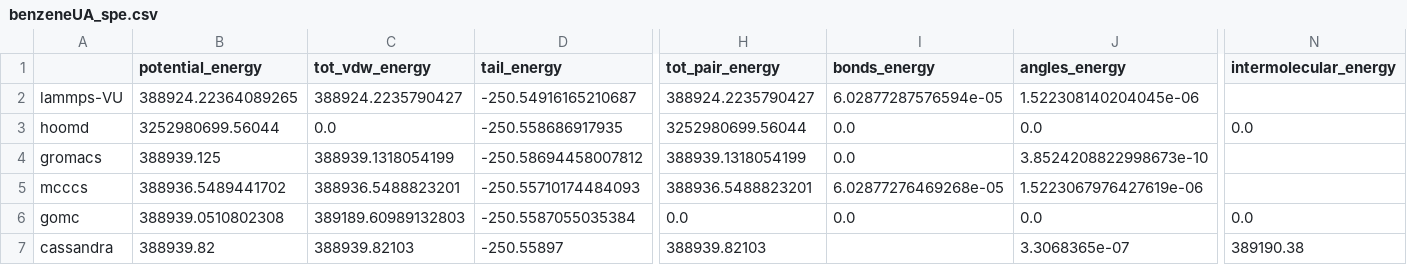
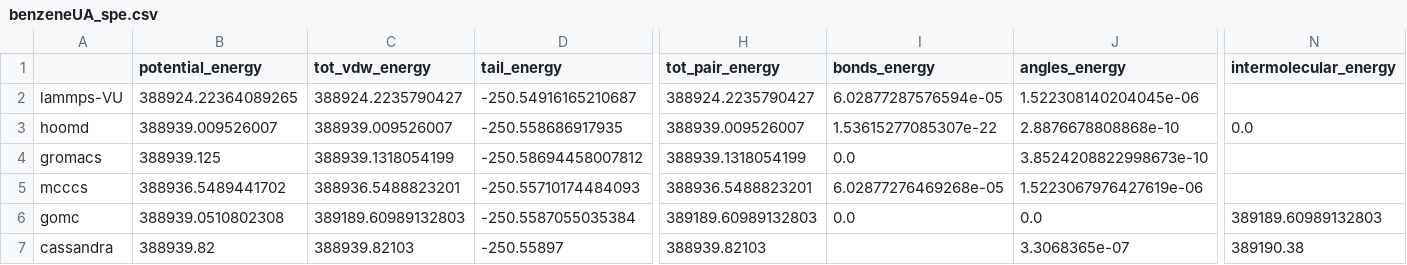
Before and after one commit to mosdef-hub/reproducibility_study, a CSV file: reproducibility_project/spe_subproject/csvs/benzeneUA_spe.csv, drawn as a sheet; only a part is shown, gaps mark what is left out; the diff names each change by its address in the sheet, - before the commit and + after, or states it on an @@ line.

```diff
--- a/reproducibility_project/spe_subproject/csvs/benzeneUA_spe.csv
+++ b/reproducibility_project/spe_subproject/csvs/benzeneUA_spe.csv
-B3 (potential_energy): 3252980699.56044
+B3 (potential_energy): 388939.009526007
-C3 (tot_vdw_energy): 0.0
+C3 (tot_vdw_energy): 388939.009526007
-H3 (tot_pair_energy): 3252980699.56044
+H3 (tot_pair_energy): 388939.009526007
-I3 (bonds_energy): 0.0
+I3 (bonds_energy): 1.53615277085307e-22
-J3 (angles_energy): 0.0
+J3 (angles_energy): 2.8876678808868e-10
-H6 (tot_pair_energy): 0.0
+H6 (tot_pair_energy): 389189.60989132803
-N6 (intermolecular_energy): 0.0
+N6 (intermolecular_energy): 389189.60989132803
```
Also changed, not shown: reproducibility_project/spe_subproject/csvs/ethanolAA_spe.csv, reproducibility_project/spe_subproject/csvs/methaneUA_spe.csv, 4 other files.
